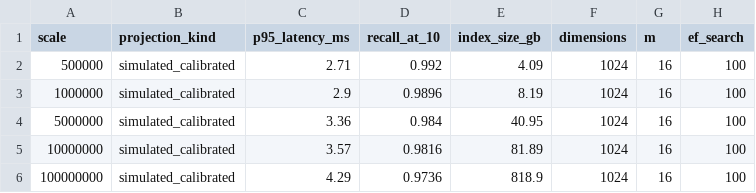
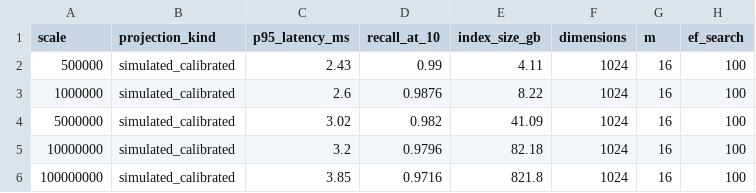
Before and after one commit to aws-samples/sample-agentic-hybrid-retrieval-aurora-postgresql, a CSV file: data/benchmarks/scale_projection.csv, drawn as a sheet.

Commit message:
Publish current Mosaic scale measurements and reproducible samples

```diff
--- a/data/benchmarks/scale_projection.csv
+++ b/data/benchmarks/scale_projection.csv
@@ -1,6 +1,6 @@
 scale,projection_kind,p95_latency_ms,recall_at_10,index_size_gb,dimensions,m,ef_search
-500000,simulated_calibrated,2.71,0.992,4.09,1024,16,100
-1000000,simulated_calibrated,2.9,0.9896,8.19,1024,16,100
-5000000,simulated_calibrated,3.36,0.984,40.95,1024,16,100
-10000000,simulated_calibrated,3.57,0.9816,81.89,1024,16,100
-100000000,simulated_calibrated,4.29,0.9736,818.9,1024,16,100
+500000,simulated_calibrated,2.43,0.99,4.11,1024,16,100
+1000000,simulated_calibrated,2.6,0.9876,8.22,1024,16,100
+5000000,simulated_calibrated,3.02,0.982,41.09,1024,16,100
+10000000,simulated_calibrated,3.2,0.9796,82.18,1024,16,100
+100000000,simulated_calibrated,3.85,0.9716,821.8,1024,16,100
```
Also changed, not shown: 17 other files.
